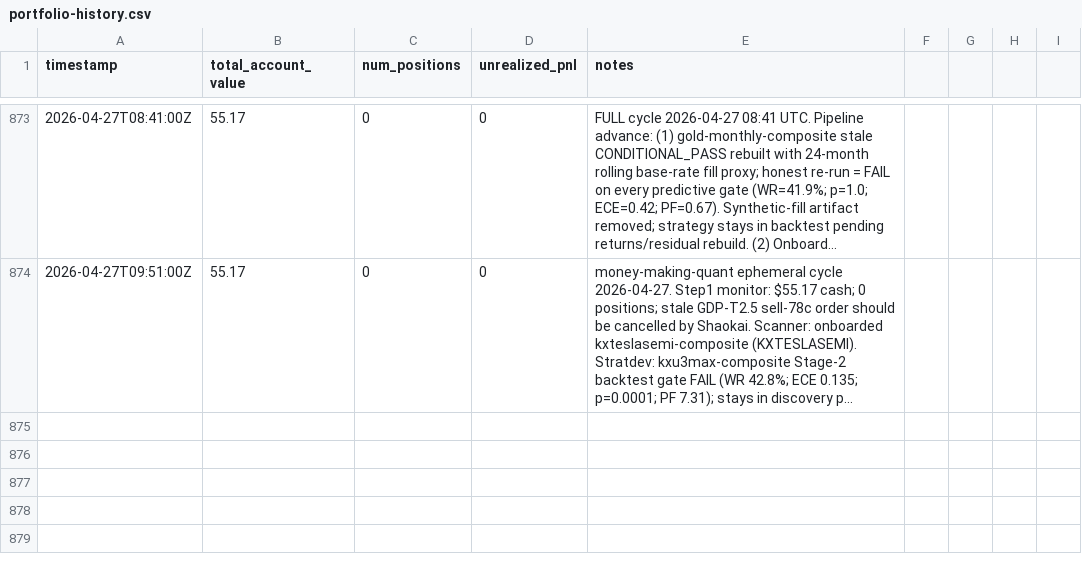
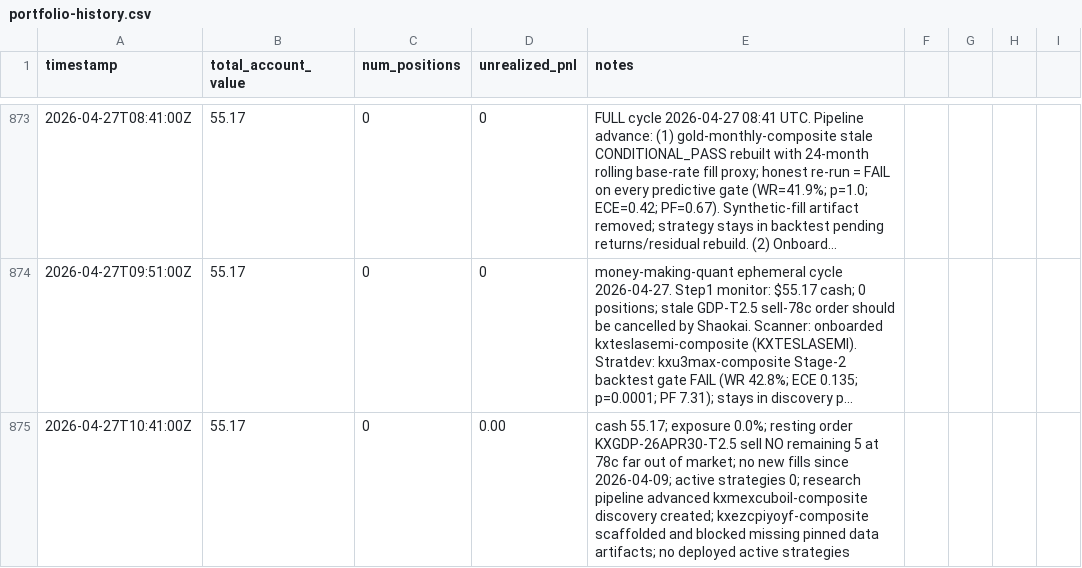
Before and after one commit to lsk567/omar-data, a CSV file: kalshi/quant/portfolio-history.csv, drawn as a sheet; only a part is shown, gaps mark what is left out; long unchanged cells end in …; the diff names each change by its address in the sheet, - before the commit and + after, or states it on an @@ line.

Commit message:
Update quant portfolio data

```diff
--- a/kalshi/quant/portfolio-history.csv
+++ b/kalshi/quant/portfolio-history.csv
+row 875: 2026-04-27T10:41:00Z | 55.17 | 0 | 0.00 | cash 55.17; exposure 0.0%; resting order KXGDP-26APR30-T2.5 sell NO remaining 5 at 78c far out of market; no new fills since 2026-04-09; active strategies 0; research pipeline advanced kxmexcuboil-composite discovery created; kxezcpiyoyf-composite scaffolded and blocked missing pinned data artifacts; no deployed active strategies
```
